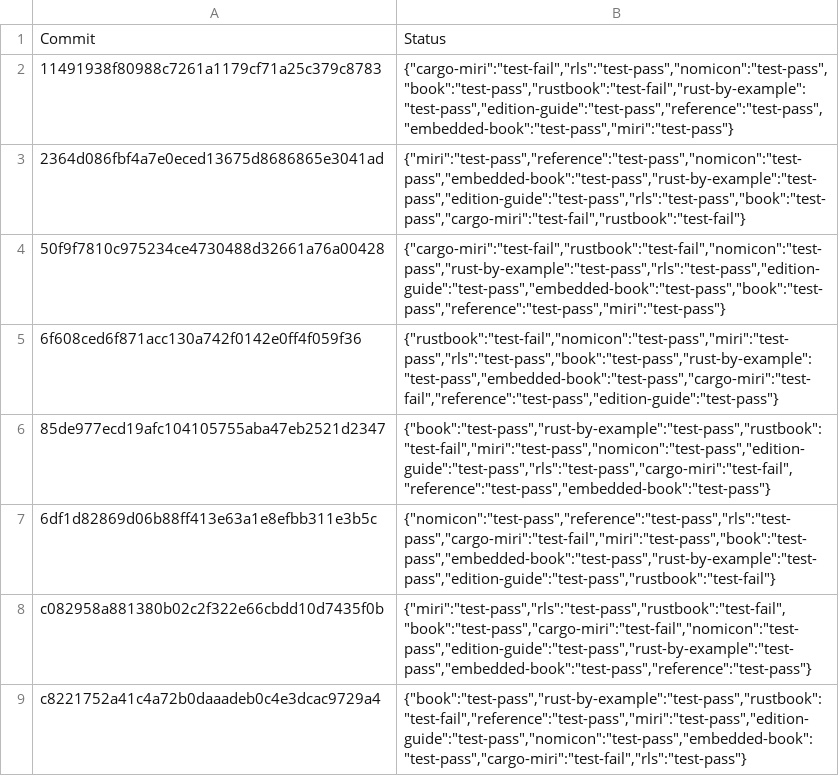
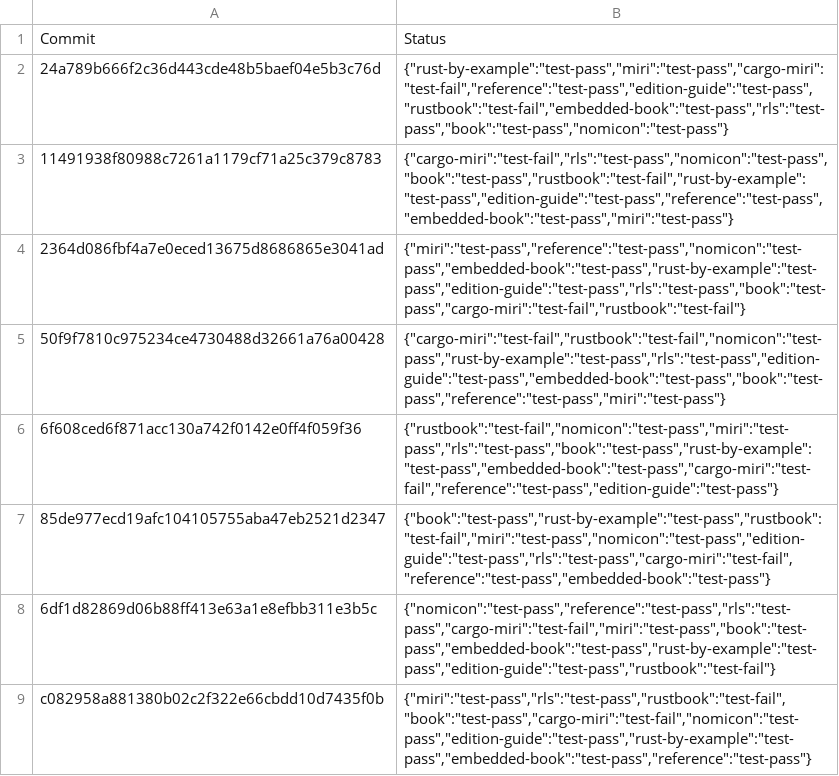
Before and after one commit to rust-lang-nursery/rust-toolstate, a TSV file: history/linux.tsv, drawn as a sheet; only a part is shown; the shorter side is filled out with more unchanged rows.

Commit message:
(linux CI update)

```diff
--- a/history/linux.tsv
+++ b/history/linux.tsv
@@ -1,2 +1,3 @@
 Commit	Status
+24a789b666f2c36d443cde48b5baef04e5b3c76d	{"rust-by-example":"test-pass","miri":"test-pass","cargo-miri":"test-fail","reference":"test-pass","edition-guide":"test-pass","rustbook":"test-fail","embedded-book":"test-pass","rls":"test-pass","book":"test-pass","nomicon":"test-pass"}
 11491938f80988c7261a1179cf71a25c379c8783	{"cargo-miri":"test-fail","rls":"test-pass","nomicon":"test-pass","book":"test-pass","rustbook":"test-fail","rust-by-example":"test-pass","edition-guide":"test-pass","reference":"test-pass","embedded-book":"test-pass","miri":"test-pass"}
```
